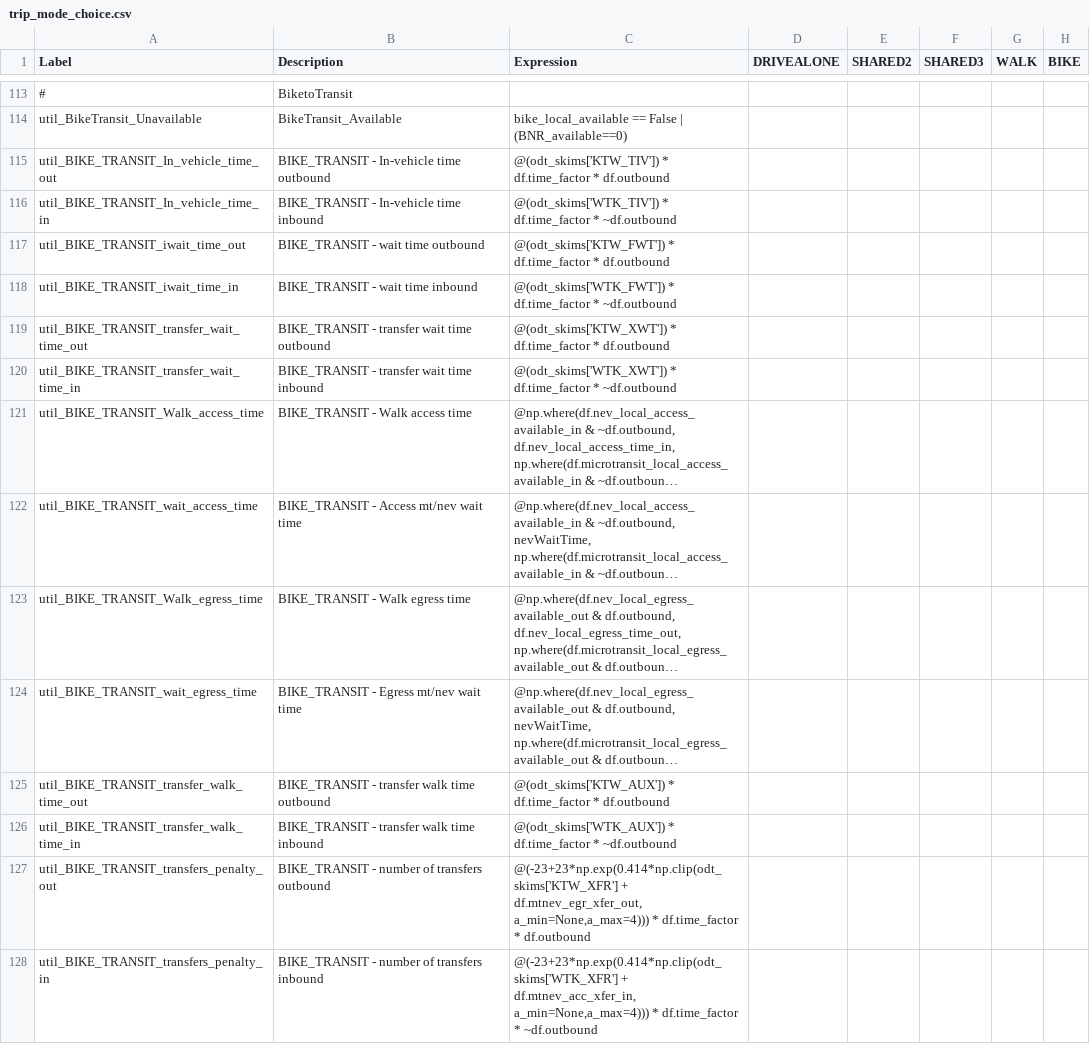
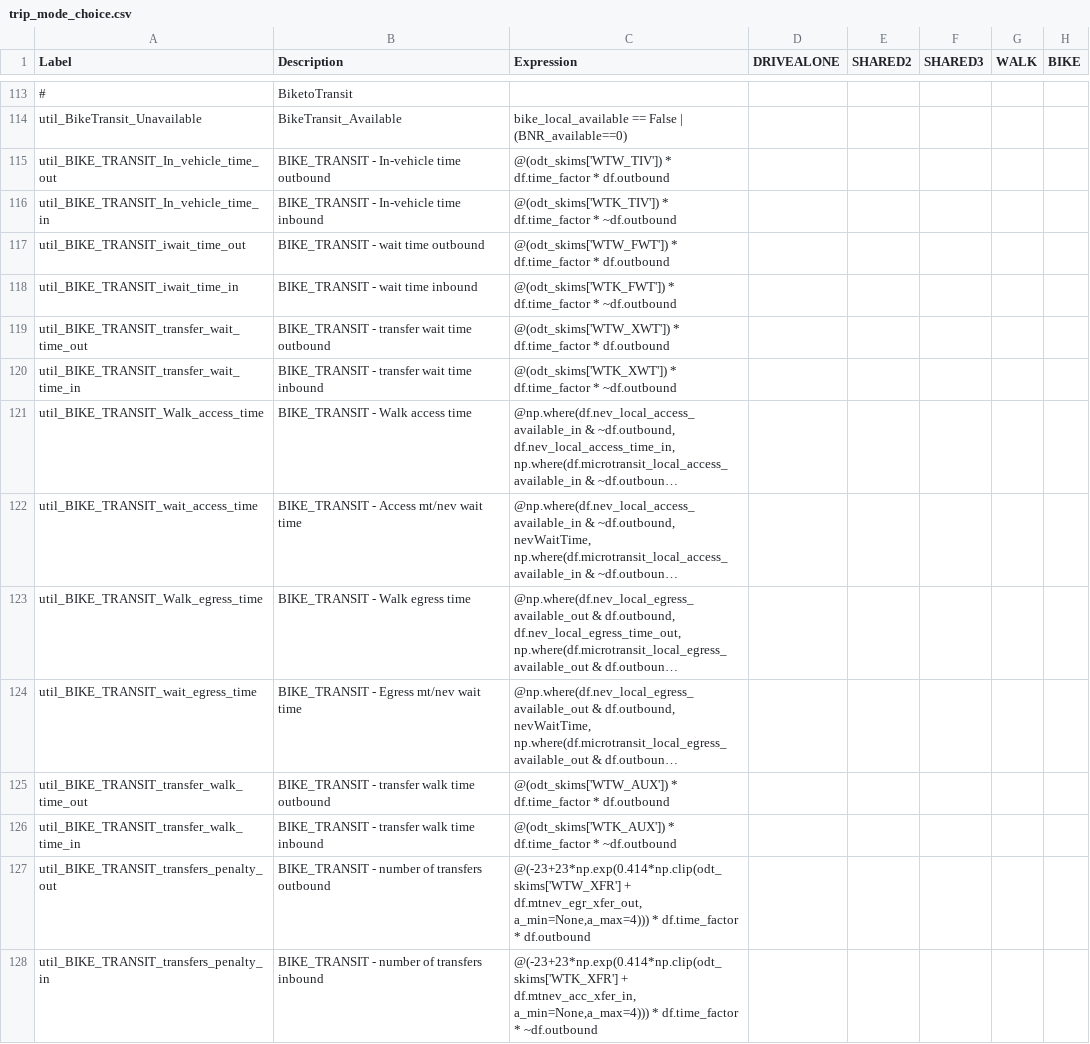
Before and after one commit to RSGInc/SimOR, a CSV file: resident/configs/trip_mode_choice.csv, drawn as a sheet; only a part is shown, gaps mark what is left out; long unchanged cells end in …; the diff names each change by its address in the sheet, - before the commit and + after, or states it on an @@ line.

```diff
--- a/resident/configs/trip_mode_choice.csv
+++ b/resident/configs/trip_mode_choice.csv
-C115 (Expression): @(odt_skims['KTW_TIV']) * df.time_factor…
+C115 (Expression): @(odt_skims['WTW_TIV']) * df.time_factor…
-C117 (Expression): @(odt_skims['KTW_FWT']) * df.time_factor…
+C117 (Expression): @(odt_skims['WTW_FWT']) * df.time_factor…
-C119 (Expression): @(odt_skims['KTW_XWT']) * df.time_factor…
+C119 (Expression): @(odt_skims['WTW_XWT']) * df.time_factor…
-C125 (Expression): @(odt_skims['KTW_AUX']) * df.time_factor…
+C125 (Expression): @(odt_skims['WTW_AUX']) * df.time_factor…
-C127 (Expression): @(-23+23*np.exp(0.414*np.clip(odt_skims['KTW_XFR'] + df.mtnev_egr_xfer_out,…
+C127 (Expression): @(-23+23*np.exp(0.414*np.clip(odt_skims['WTW_XFR'] + df.mtnev_egr_xfer_out,…
```
Also changed, not shown: resident/configs_estimation/trip_mode_choice.csv.
